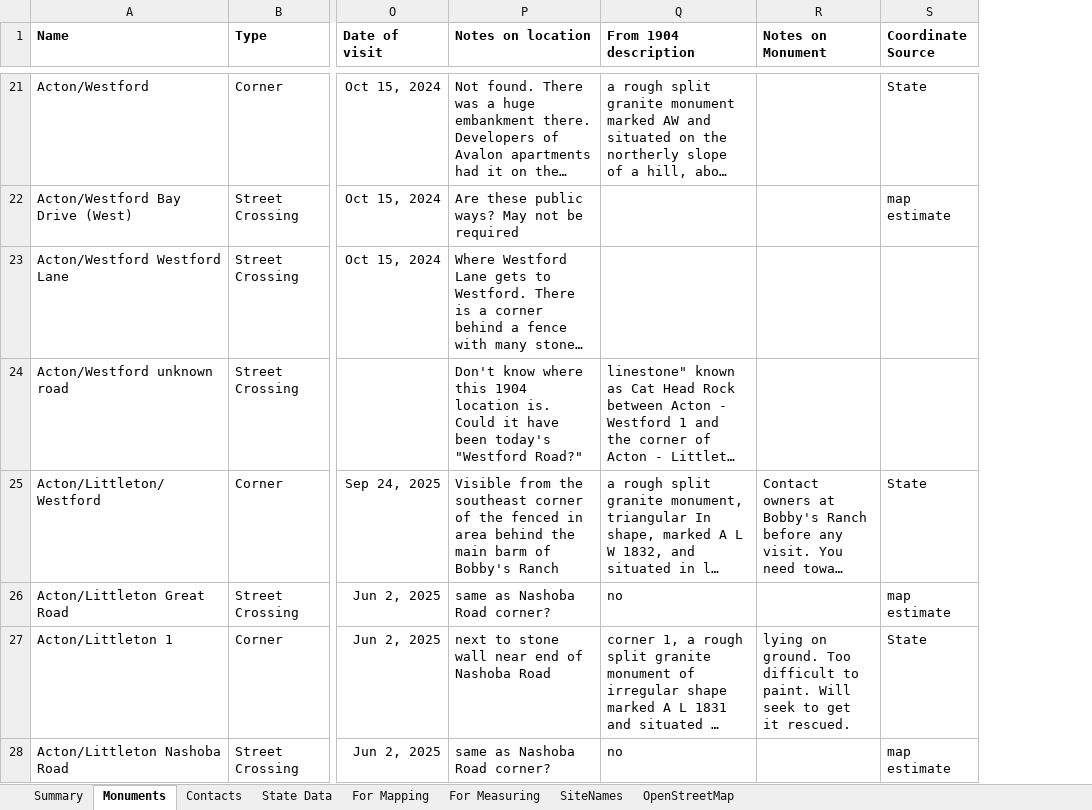
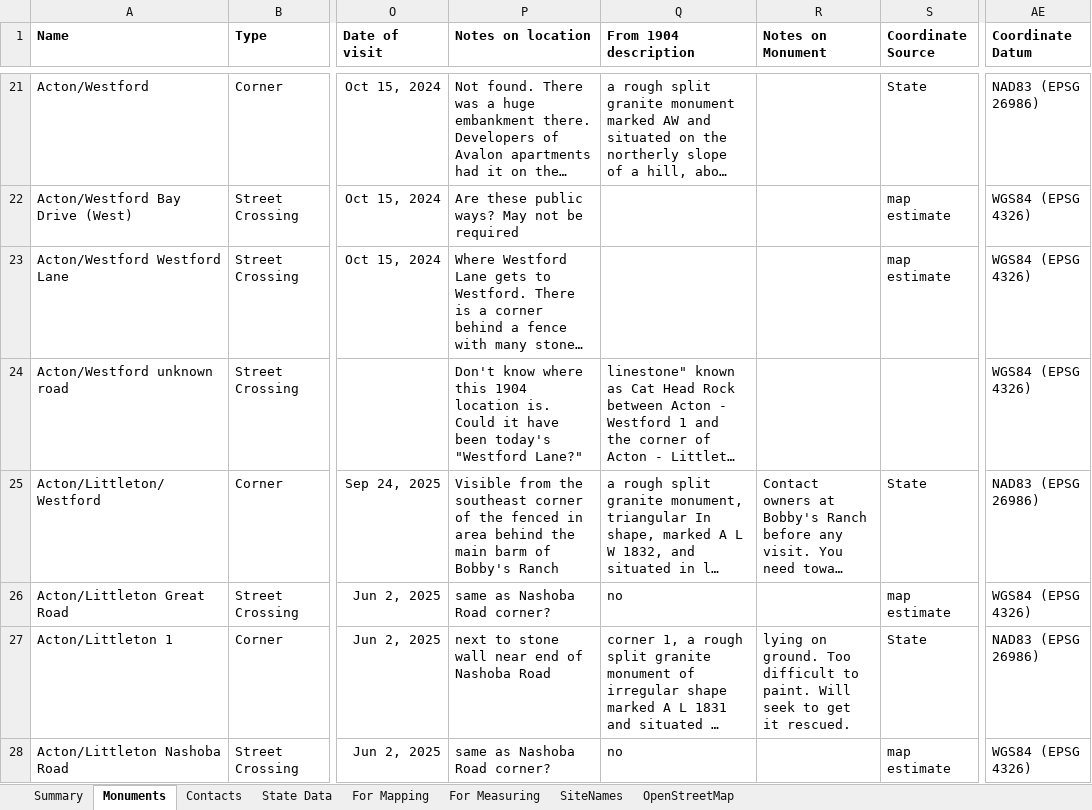
Before and after one commit to jim-snyder-grant/acton-bounds, an Excel workbook: Acton Bounds.xlsx, sheet Monuments, drawn as a sheet; only a part is shown, gaps mark what is left out; long unchanged cells end in …; values as stored, in another font and other column widths than the file's, no borders; charts and pictures not drawn; the diff covers the shown part only; the diff names each change by its address in the sheet, - before the commit and + after, or states it on an @@ line.

Commit message:
Use per-row Coordinate Datum column instead of hardcoded WGS84
11 of 50 monuments with known coordinates came from the state in
NAD83 and haven't been reprojected to WGS84. bounds2pdf.py now reads
Jim's new 'Coordinate Datum' column per row instead of assuming WGS84
for every monument.

```diff
--- a/Acton Bounds.xlsx (sheet Monuments)
+++ b/Acton Bounds.xlsx (sheet Monuments)
+column AE (Coordinate Datum), rows 21-28: NAD83 (EPSG 26986) | WGS84 (EPSG 4326) | WGS84 (EPSG 4326) | WGS84 (EPSG 4326) | NAD83 (EPSG 26986) | WGS84 (EPSG 4326) | NAD83 (EPSG 26986) | WGS84 (EPSG 4326)
-S23 (Coordinate Source): (empty)
+S23 (Coordinate Source): map estimate
-P24 (Notes on location): …today's "Westford Road?"
+P24 (Notes on location): …today's "Westford Lane?"
```
Also changed, not shown: 122 edited cells and cell formats elsewhere in this sheet, sheet For Mapping, sheet For Measuring, sheet OpenStreetMap, formulas that keep their value, 3 other files.
